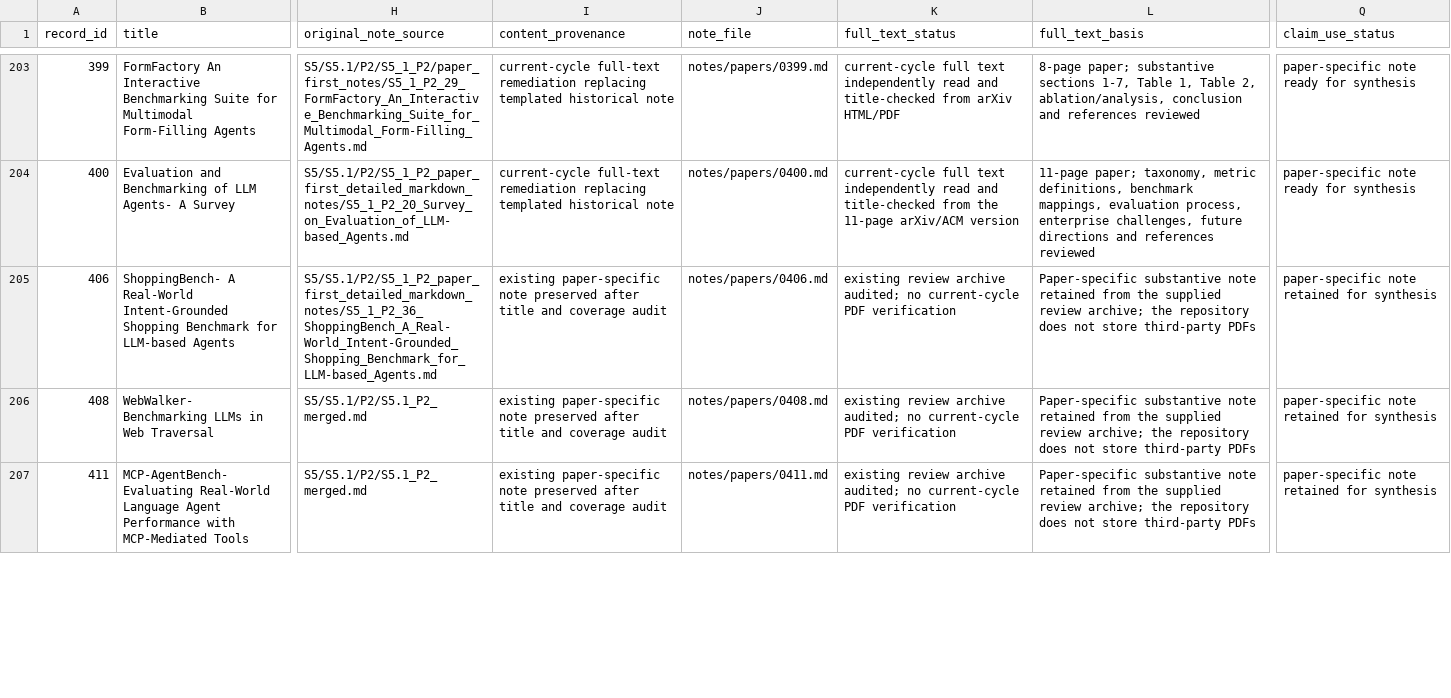
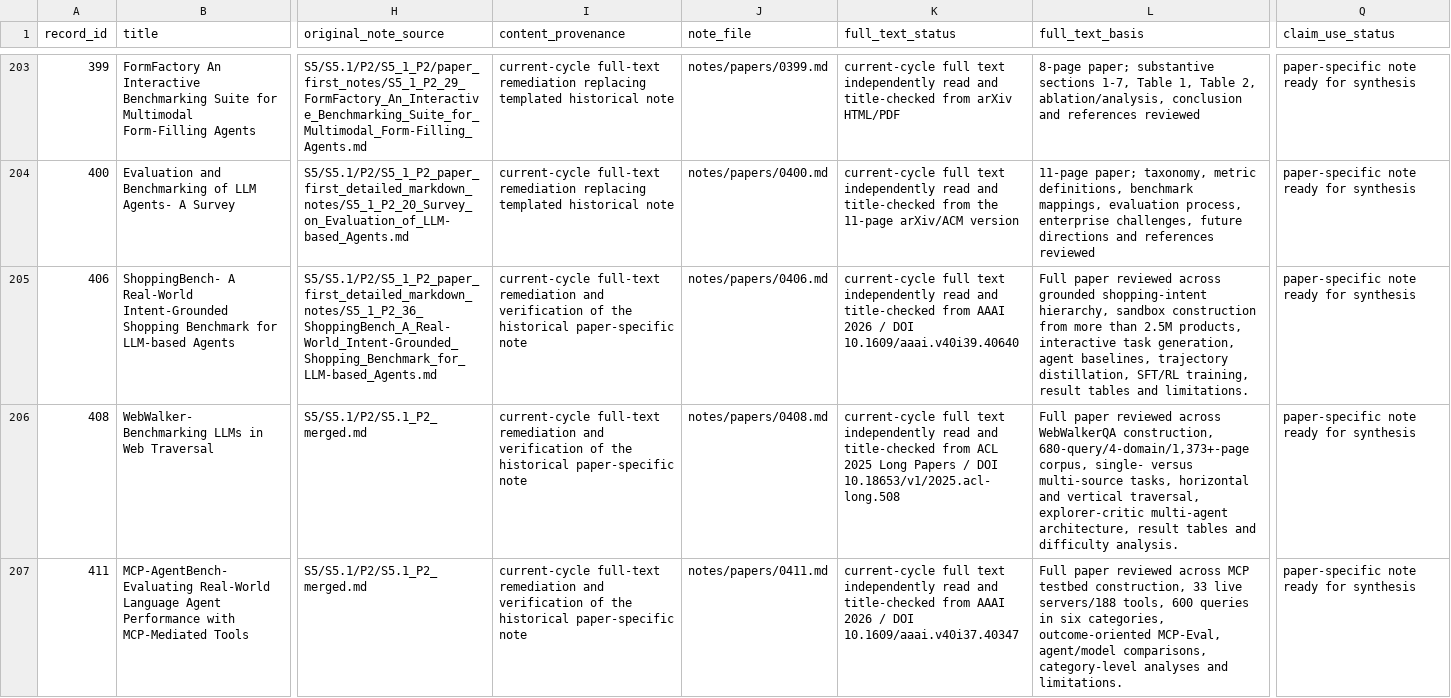
Before and after one commit to khayoubIsmail/llm-web-agents-survey-evidence, a CSV file: data/paper_note_audit.csv, drawn as a sheet; only a part is shown, gaps mark what is left out; the diff covers the shown part only; the diff names each change by its address in the sheet, - before the commit and + after, or states it on an @@ line.

```diff
--- a/data/paper_note_audit.csv
+++ b/data/paper_note_audit.csv
-I205:I207 (content_provenance): existing paper-specific note preserved after title and coverage audit
+I205:I207 (content_provenance): current-cycle full-text remediation and verification of the historical paper-specific note
-K205 (full_text_status): existing review archive audited; no current-cycle PDF verification
+K205 (full_text_status): current-cycle full text independently read and title-checked from AAAI 2026 / DOI 10.1609/aaai.v40i39.40640
-L205 (full_text_basis): Paper-specific substantive note retained from the supplied review archive; the repository does not store third-party PDFs
+L205 (full_text_basis): Full paper reviewed across grounded shopping-intent hierarchy, sandbox construction from more than 2.5M products, interactive task generation, agent baselines, trajectory distillation, SFT/RL training, result tables and limitations.
-Q205:Q207 (claim_use_status): paper-specific note retained for synthesis
+Q205:Q207 (claim_use_status): paper-specific note ready for synthesis
-K206 (full_text_status): existing review archive audited; no current-cycle PDF verification
+K206 (full_text_status): current-cycle full text independently read and title-checked from ACL 2025 Long Papers / DOI 10.18653/v1/2025.acl-long.508
-L206 (full_text_basis): Paper-specific substantive note retained from the supplied review archive; the repository does not store third-party PDFs
+L206 (full_text_basis): Full paper reviewed across WebWalkerQA construction, 680-query/4-domain/1,373+-page corpus, single- versus multi-source tasks, horizontal and vertical traversal, explorer-critic multi-agent architecture, result tables and difficulty analysis.
-K207 (full_text_status): existing review archive audited; no current-cycle PDF verification
+K207 (full_text_status): current-cycle full text independently read and title-checked from AAAI 2026 / DOI 10.1609/aaai.v40i37.40347
-L207 (full_text_basis): Paper-specific substantive note retained from the supplied review archive; the repository does not store third-party PDFs
+L207 (full_text_basis): Full paper reviewed across MCP testbed construction, 33 live servers/188 tools, 600 queries in six categories, outcome-oriented MCP-Eval, agent/model comparisons, category-level analyses and limitations.
```
Also changed, not shown: 32 edited cells elsewhere in this file, data/a1_live_note_audit.csv, 14 other files.
